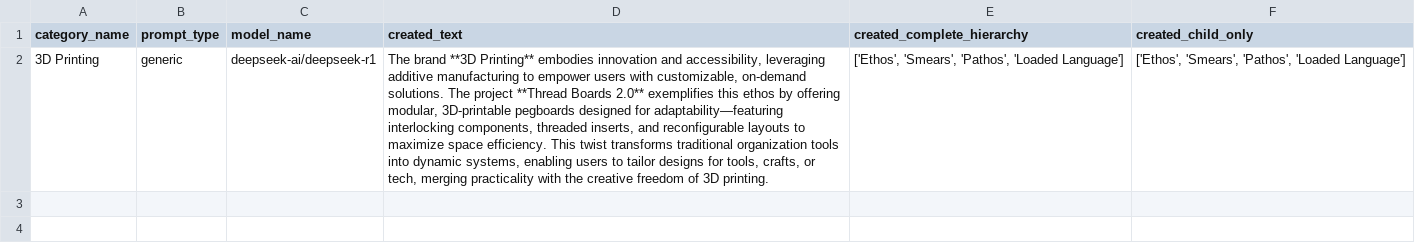
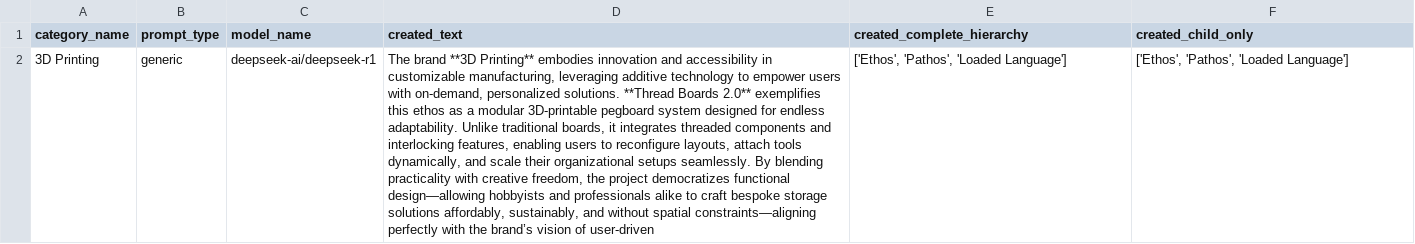
Before and after one commit to iarroyof/persuasive-pitch-decks, a CSV file: pitch_deck_generator/app/output/grouped/created_classifications_generic__deepseek-ai_deepseek-r1.csv, drawn as a sheet; the diff names each change by its address in the sheet, - before the commit and + after, or states it on an @@ line.

```diff
--- a/pitch_deck_generator/app/output/grouped/created_classifications_generic__deepseek-ai_deepseek-r1.csv
+++ b/pitch_deck_generator/app/output/grouped/created_classifications_generic__deepseek-ai_deepseek-r1.csv
-D2 (created_text): …innovation and accessibility, leveraging additive manufacturing to empower users with customizable, on-demand solutions. The project **Thread Boards 2.0** exemplifies this ethos by offering modular, 3D-printable pegboards designed for adaptability—featuring interlocking components, threaded inserts, and reconfigurable layouts to maximize space efficiency. This twist transforms traditional organization tools into dynamic systems, enabling users to tailor designs for tools, crafts, or tech, merging practicality with the creative freedom of 3D printing.
+D2 (created_text): …innovation and accessibility in customizable manufacturing, leveraging additive technology to empower users with on-demand, personalized solutions. **Thread Boards 2.0** exemplifies this ethos as a modular 3D-printable pegboard system designed for endless adaptability. Unlike traditional boards, it integrates threaded components and interlocking features, enabling users to reconfigure layouts, attach tools dynamically, and scale their organizational setups seamlessly. By blending practicality with creative freedom, the project democratizes functional design—allowing hobbyists and professionals alike to craft bespoke storage solutions affordably, sustainably, and without spatial constraints—aligning perfectly with the brand’s vision of user-driven
-E2 (created_complete_hierarchy): ['Ethos', 'Smears', 'Pathos', 'Loaded Language']
+E2 (created_complete_hierarchy): ['Ethos', 'Pathos', 'Loaded Language']
-F2 (created_child_only): ['Ethos', 'Smears', 'Pathos', 'Loaded Language']
+F2 (created_child_only): ['Ethos', 'Pathos', 'Loaded Language']
```
Also changed, not shown: pitch_deck_generator/app/output/grouped/created_classifications_generic__openai_gpt-oss-120b.csv, pitch_deck_generator/app/output/grouped/created_classifications_generic__openai_gpt-oss-20b.csv, 28 other files.
